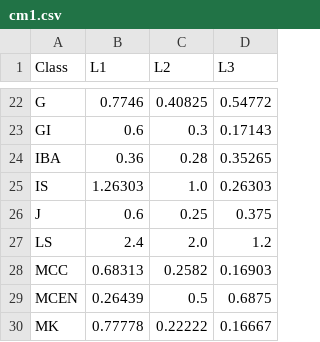
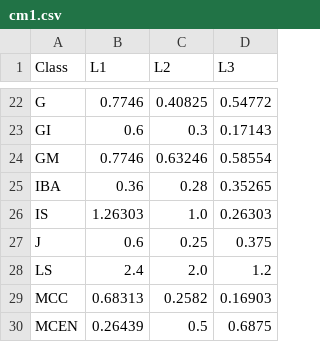
Before and after one commit to sepandhaghighi/pycm, a CSV file: Document/Document_Files/cm1.csv, drawn as a sheet; only a part is shown, gaps mark what is left out; the shorter side is filled out with more unchanged rows.

Commit message:
doc : GM added to document #178

```diff
--- a/Document/Document_Files/cm1.csv
+++ b/Document/Document_Files/cm1.csv
@@ -23,2 +23,3 @@ G,0.7746,0.40825,0.54772
 GI,0.6,0.3,0.17143
+GM,0.7746,0.63246,0.58554
 IBA,0.36,0.28,0.35265
```
Also changed, not shown: 6 other files.
